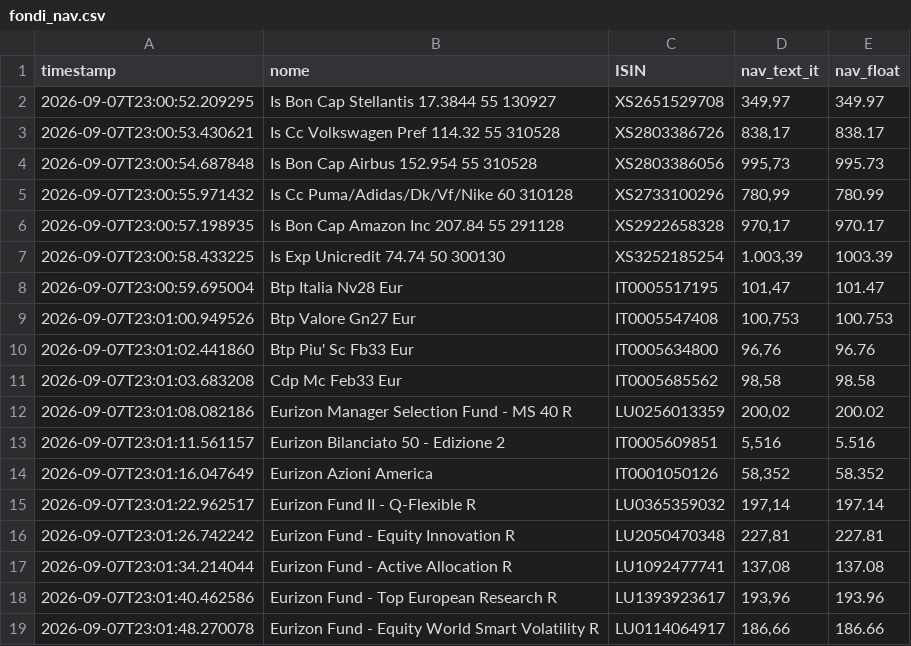
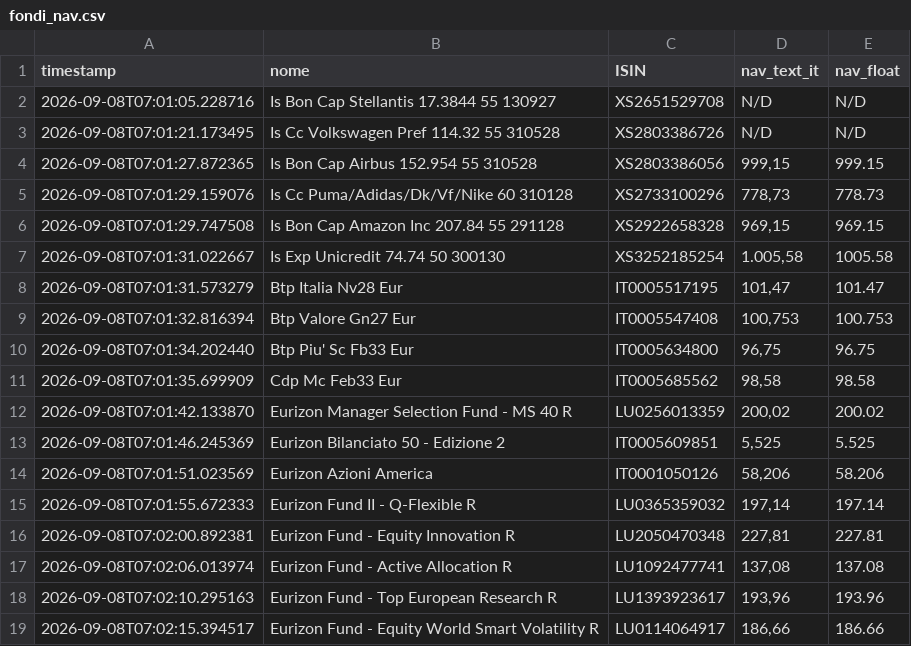
Before and after one commit to Marchino1978/portfolio, a CSV file: data/fondi_nav.csv, drawn as a sheet; only a part is shown; the diff covers the shown part only.

Commit message:
fix
[skip ci]

```diff
--- a/data/fondi_nav.csv
+++ b/data/fondi_nav.csv
@@ -1,19 +1,19 @@
 timestamp;nome;ISIN;nav_text_it;nav_float
-2026-09-07T23:00:52.209295;Is Bon Cap Stellantis 17.3844 55 130927;XS2651529708;349,97;349.97
-2026-09-07T23:00:53.430621;Is Cc Volkswagen Pref 114.32 55 310528;XS2803386726;838,17;838.17
-2026-09-07T23:00:54.687848;Is Bon Cap Airbus 152.954 55 310528;XS2803386056;995,73;995.73
-2026-09-07T23:00:55.971432;Is Cc Puma/Adidas/Dk/Vf/Nike 60 310128;XS2733100296;780,99;780.99
-2026-09-07T23:00:57.198935;Is Bon Cap Amazon Inc 207.84 55 291128;XS2922658328;970,17;970.17
-2026-09-07T23:00:58.433225;Is Exp Unicredit 74.74 50 300130;XS3252185254;1.003,39;1003.39
-2026-09-07T23:00:59.695004;Btp Italia Nv28 Eur;IT0005517195;101,47;101.47
-2026-09-07T23:01:00.949526;Btp Valore Gn27 Eur;IT0005547408;100,753;100.753
-2026-09-07T23:01:02.441860;Btp Piu' Sc Fb33 Eur;IT0005634800;96,76;96.76
-2026-09-07T23:01:03.683208;Cdp Mc Feb33 Eur;IT0005685562;98,58;98.58
-2026-09-07T23:01:08.082186;Eurizon Manager Selection Fund - MS 40 R;LU0256013359;200,02;200.02
-2026-09-07T23:01:11.561157;Eurizon Bilanciato 50 - Edizione 2;IT0005609851;5,516;5.516
-2026-09-07T23:01:16.047649;Eurizon Azioni America;IT0001050126;58,352;58.352
-2026-09-07T23:01:22.962517;Eurizon Fund II - Q-Flexible R;LU0365359032;197,14;197.14
-2026-09-07T23:01:26.742242;Eurizon Fund - Equity Innovation R;LU2050470348;227,81;227.81
-2026-09-07T23:01:34.214044;Eurizon Fund - Active Allocation R;LU1092477741;137,08;137.08
-2026-09-07T23:01:40.462586;Eurizon Fund - Top European Research R;LU1393923617;193,96;193.96
-2026-09-07T23:01:48.270078;Eurizon Fund - Equity World Smart Volatility R;LU0114064917;186,66;186.66
+2026-09-08T07:01:05.228716;Is Bon Cap Stellantis 17.3844 55 130927;XS2651529708;N/D;N/D
+2026-09-08T07:01:21.173495;Is Cc Volkswagen Pref 114.32 55 310528;XS2803386726;N/D;N/D
+2026-09-08T07:01:27.872365;Is Bon Cap Airbus 152.954 55 310528;XS2803386056;999,15;999.15
+2026-09-08T07:01:29.159076;Is Cc Puma/Adidas/Dk/Vf/Nike 60 310128;XS2733100296;778,73;778.73
+2026-09-08T07:01:29.747508;Is Bon Cap Amazon Inc 207.84 55 291128;XS2922658328;969,15;969.15
+2026-09-08T07:01:31.022667;Is Exp Unicredit 74.74 50 300130;XS3252185254;1.005,58;1005.58
+2026-09-08T07:01:31.573279;Btp Italia Nv28 Eur;IT0005517195;101,47;101.47
+2026-09-08T07:01:32.816394;Btp Valore Gn27 Eur;IT0005547408;100,753;100.753
+2026-09-08T07:01:34.202440;Btp Piu' Sc Fb33 Eur;IT0005634800;96,75;96.75
+2026-09-08T07:01:35.699909;Cdp Mc Feb33 Eur;IT0005685562;98,58;98.58
+2026-09-08T07:01:42.133870;Eurizon Manager Selection Fund - MS 40 R;LU0256013359;200,02;200.02
+2026-09-08T07:01:46.245369;Eurizon Bilanciato 50 - Edizione 2;IT0005609851;5,525;5.525
+2026-09-08T07:01:51.023569;Eurizon Azioni America;IT0001050126;58,206;58.206
+2026-09-08T07:01:55.672333;Eurizon Fund II - Q-Flexible R;LU0365359032;197,14;197.14
+2026-09-08T07:02:00.892381;Eurizon Fund - Equity Innovation R;LU2050470348;227,81;227.81
+2026-09-08T07:02:06.013974;Eurizon Fund - Active Allocation R;LU1092477741;137,08;137.08
+2026-09-08T07:02:10.295163;Eurizon Fund - Top European Research R;LU1393923617;193,96;193.96
+2026-09-08T07:02:15.394517;Eurizon Fund - Equity World Smart Volatility R;LU0114064917;186,66;186.66
```
Also changed, not shown: 2 added rows, 2 removed rows and 37 edited cells elsewhere in this file.
